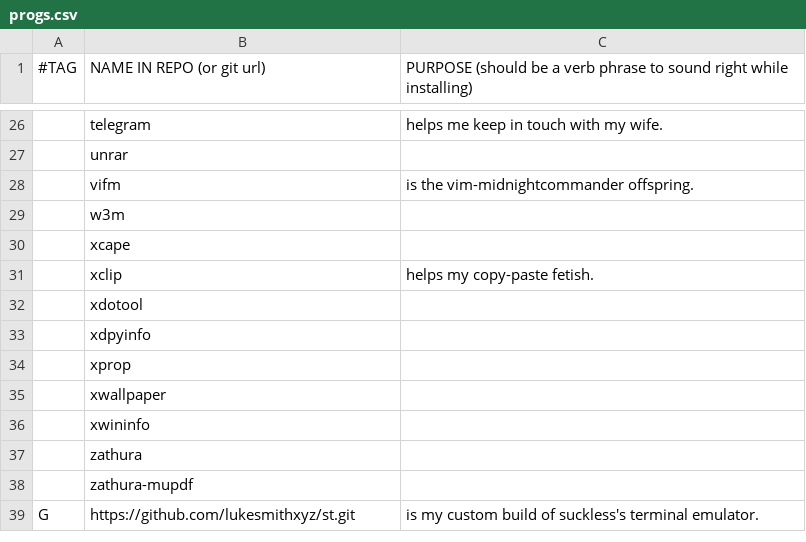
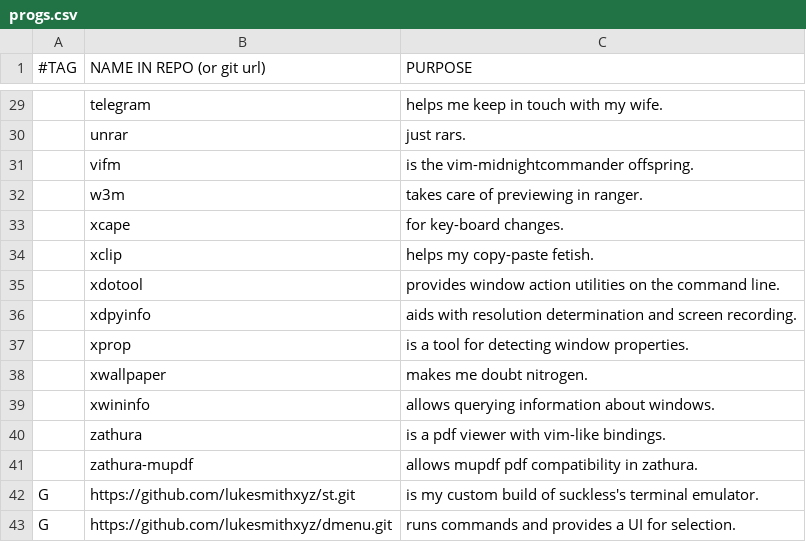
Before and after one commit to Segdon/SOLEN, a CSV file: progs.csv, drawn as a sheet; only a part is shown, gaps mark what is left out; the diff covers the shown part only.

```diff
--- a/progs.csv
+++ b/progs.csv
@@ -1 +1 @@
-#TAG,NAME IN REPO (or git url),PURPOSE (should be a verb phrase to sound right while installing)
+#TAG,NAME IN REPO (or git url),PURPOSE
@@ -26,14 +29,15 @@
 ,telegram,"helps me keep in touch with my wife."
-,unrar,""
+,unrar,"just rars."
 ,vifm,"is the vim-midnightcommander offspring."
-,w3m,""
-,xcape,""
+,w3m,"takes care of previewing in ranger."
+,xcape,"for key-board changes."
 ,xclip,"helps my copy-paste fetish."
-,xdotool,""
-,xdpyinfo,""
-,xprop,""
-,xwallpaper,""
-,xwininfo,""
-,zathura,""
-,zathura-mupdf,""
+,xdotool,"provides window action utilities on the command line."
+,xdpyinfo,"aids with resolution determination and screen recording."
+,xprop,"is a tool for detecting window properties."
+,xwallpaper,"makes me doubt nitrogen."
+,xwininfo,"allows querying information about windows."
+,zathura,"is a pdf viewer with vim-like bindings."
+,zathura-mupdf,"allows mupdf pdf compatibility in zathura."
 G,https://github.com/lukesmithxyz/st.git,"is my custom build of suckless's terminal emulator."
+G,https://github.com/lukesmithxyz/dmenu.git," 	runs commands and provides a UI for selection."
```
Also changed, not shown: 4 added rows, 1 removed row and 16 edited cells elsewhere in this file.
